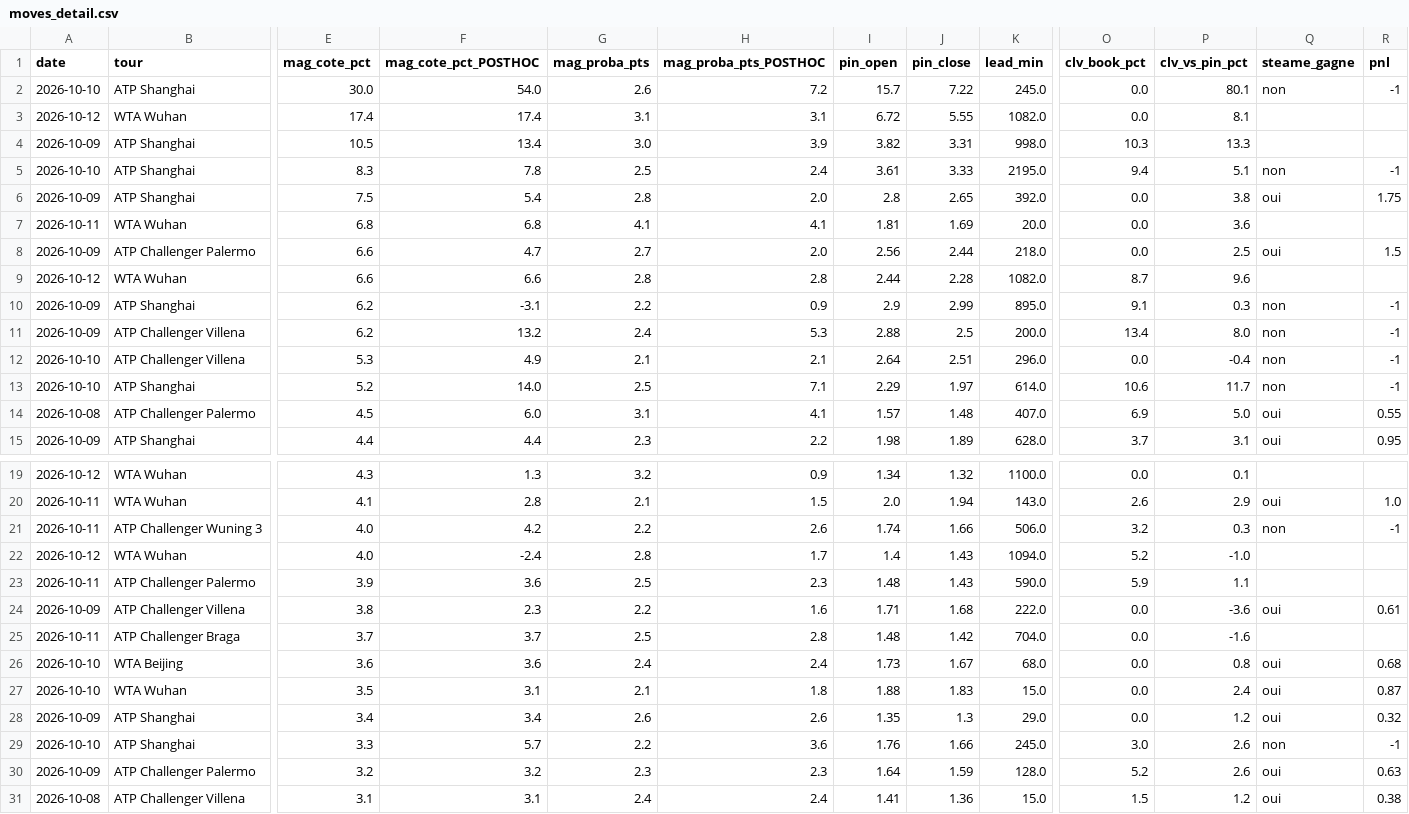
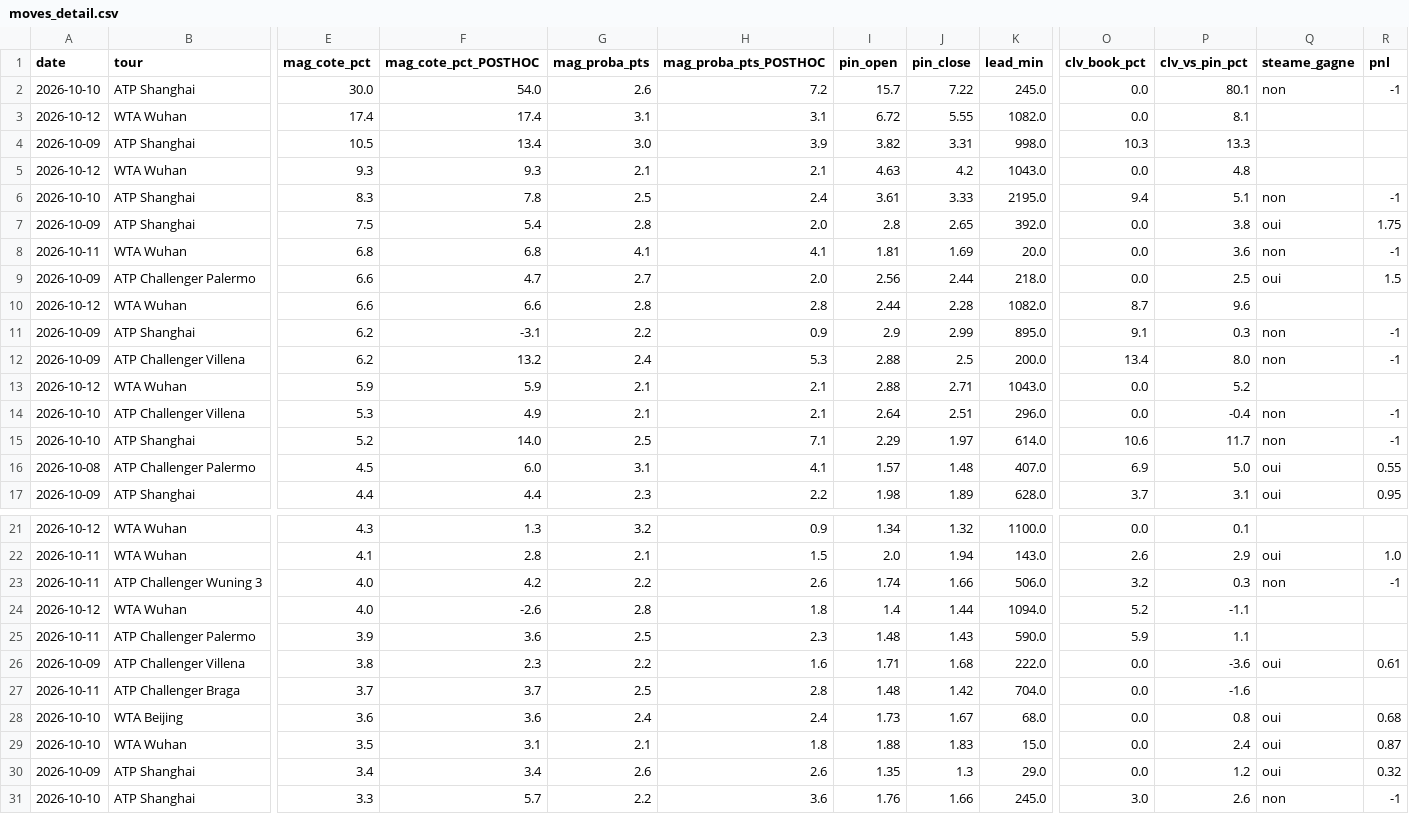
Before and after one commit to Lucas987987/Tennis-edge, a CSV file: moves_detail.csv, drawn as a sheet; only a part is shown, gaps mark what is left out; the shorter side is filled out with more unchanged rows; addresses are those after the commit; rows hold the shown columns only; the diff names each change by its address in the sheet, - before the commit and + after, or states it on an @@ line.

```diff
--- a/moves_detail.csv
+++ b/moves_detail.csv
+row 5: 2026-10-12 | WTA Wuhan | 9.3 | 9.3 | 2.1 | 2.1 | 4.63 | 4.2 | 1043.0 | 0.0 | 4.8
-Q8 (steame_gagne): (empty)
+Q8 (steame_gagne): non
-R8 (pnl): (empty)
+R8 (pnl): -1
+row 13: 2026-10-12 | WTA Wuhan | 5.9 | 5.9 | 2.1 | 2.1 | 2.88 | 2.71 | 1043.0 | 0.0 | 5.2
-F24 (mag_cote_pct_POSTHOC): -2.4
+F24 (mag_cote_pct_POSTHOC): -2.6
-H24 (mag_proba_pts_POSTHOC): 1.7
+H24 (mag_proba_pts_POSTHOC): 1.8
-J24 (pin_close): 1.43
+J24 (pin_close): 1.44
-P24 (clv_vs_pin_pct): -1.0
+P24 (clv_vs_pin_pct): -1.1
```
Also changed, not shown: 7 other files.
